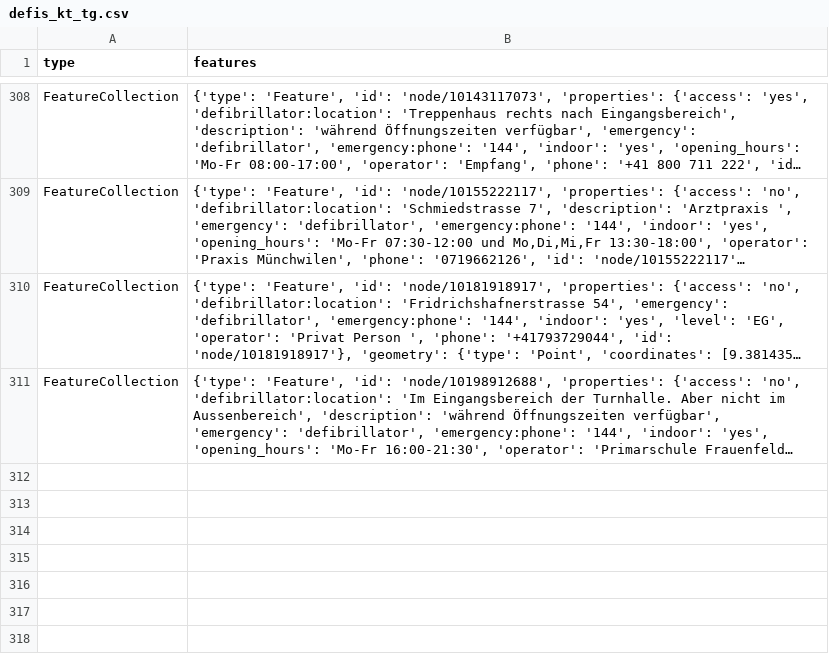
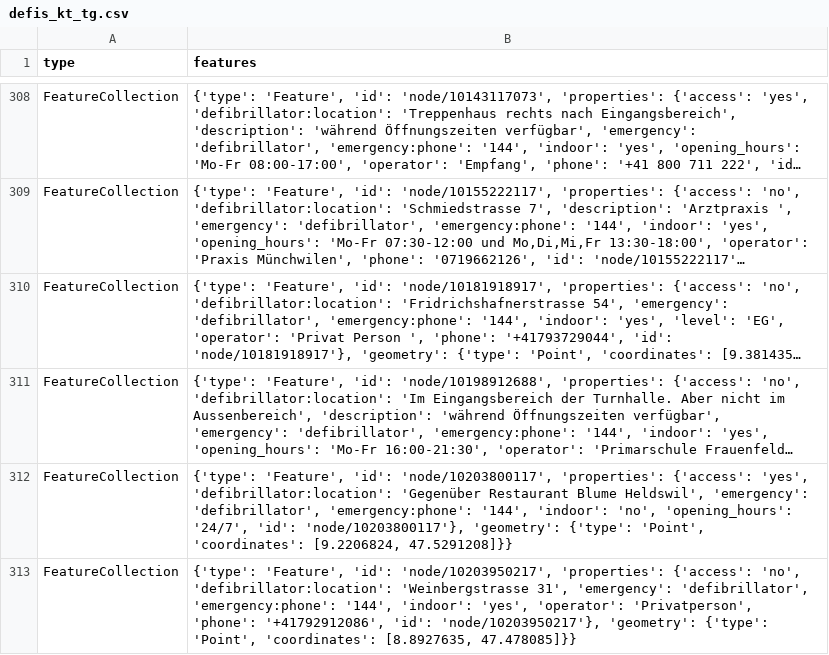
Before and after one commit to OpenBracketsCH/defi_data, a CSV file: data/csv/defis_kt_tg.csv, drawn as a sheet; only a part is shown, gaps mark what is left out; long unchanged cells end in …; the diff names each change by its address in the sheet, - before the commit and + after, or states it on an @@ line.

```diff
--- a/data/csv/defis_kt_tg.csv
+++ b/data/csv/defis_kt_tg.csv
+row 312: FeatureCollection | {'type': 'Feature', 'id': 'node/10203800117', 'properties': {'access': 'yes', 'defibrillator:location': 'Gegenüber Restaurant Blume Heldswil', 'emergency': 'defibrillator', 'emergency:phone': '144', 'indoor': 'no', 'opening_hours': '24/7', 'id': 'node/10203800117'}, 'geometry': {'type': 'Point', 'coordinates': [9.2206824, 47.5291208]}}
+row 313: FeatureCollection | {'type': 'Feature', 'id': 'node/10203950217', 'properties': {'access': 'no', 'defibrillator:location': 'Weinbergstrasse 31', 'emergency': 'defibrillator', 'emergency:phone': '144', 'indoor': 'yes', 'operator': 'Privatperson', 'phone': '+41792912086', 'id': 'node/10203950217'}, 'geometry': {'type': 'Point', 'coordinates': [8.8927635, 47.478085]}}
```
Also changed, not shown: data/csv/defis_dispo_knzsg.csv, data/csv/defis_kt_be.csv, 7 other files.
